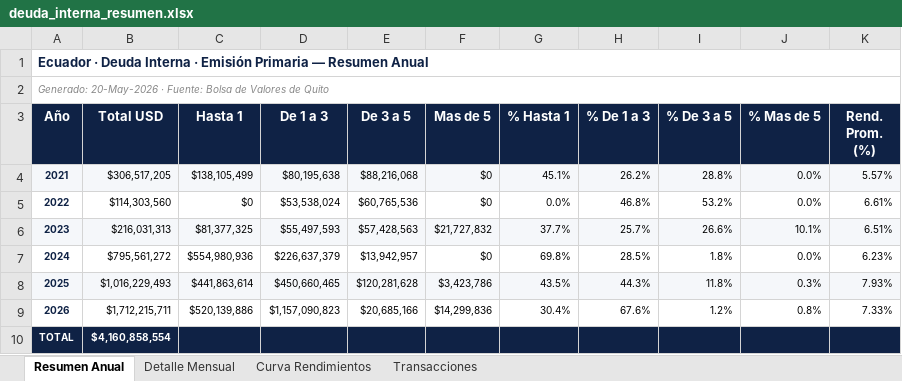
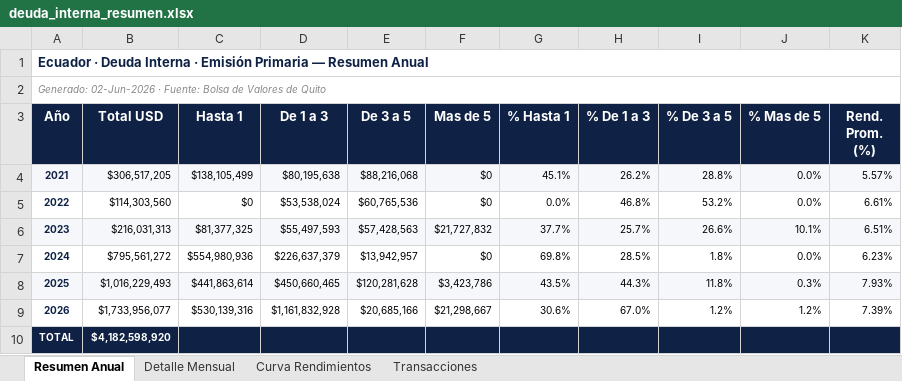
Before and after one commit to lorenzmaldo/aequus-economics, an Excel workbook: deuda-interna/deuda_interna_resumen.xlsx, sheet Resumen Anual, drawn as a sheet; values as stored, in another font and other column widths than the file's, no borders; the diff names each change by its address in the sheet, - before the commit and + after, or states it on an @@ line.

```diff
--- a/deuda-interna/deuda_interna_resumen.xlsx (sheet Resumen Anual)
+++ b/deuda-interna/deuda_interna_resumen.xlsx (sheet Resumen Anual)
-A2 (Año): Generado: 20-May-2026 · Fuente:…
+A2 (Año): Generado: 02-Jun-2026 · Fuente:…
-B9 (Total USD): $1,712,215,711
+B9 (Total USD): $1,733,956,077
-C9 (Hasta 1): $520,139,886
+C9 (Hasta 1): $530,139,316
-D9 (De 1 a 3): $1,157,090,823
+D9 (De 1 a 3): $1,161,832,928
-F9 (Mas de 5): $14,299,836
+F9 (Mas de 5): $21,298,667
-G9 (% Hasta 1): 30.4%
+G9 (% Hasta 1): 30.6%
-H9 (% De 1 a 3): 67.6%
+H9 (% De 1 a 3): 67.0%
-J9 (% Mas de 5): 0.8%
+J9 (% Mas de 5): 1.2%
-K9 (Rend. Prom. (%)): 7.33%
+K9 (Rend. Prom. (%)): 7.39%
-B10 (Total USD): $4,160,858,554
+B10 (Total USD): $4,182,598,920
```
Also changed, not shown: sheet Transacciones, sheet Detalle Mensual, sheet Curva Rendimientos, 3 other files.
